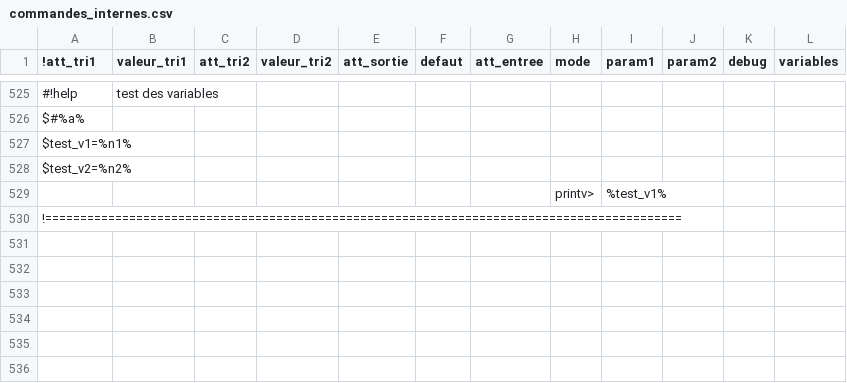
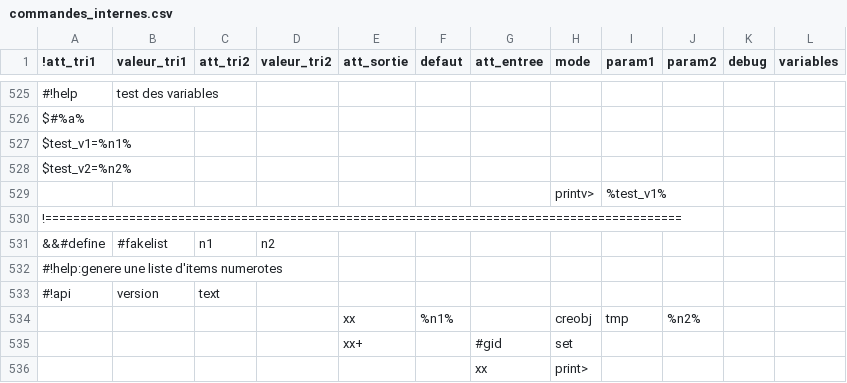
Before and after one commit to service-GCT-EMS/pyetl, a CSV file: pyetl/moteur/fonctions/commandes_internes.csv, drawn as a sheet; only a part is shown, gaps mark what is left out.

```diff
--- a/pyetl/moteur/fonctions/commandes_internes.csv
+++ b/pyetl/moteur/fonctions/commandes_internes.csv
@@ -530 +530,7 @@ $test_v2=%n2%;;;;;
 !===========================================================================================;;;;;;;;;;;
+&&#define;#fakelist;n1;n2;;;
+#!help:genere une liste d'items numerotes
+#!api;version;text;
+;;;;xx;%n1%;;creobj;tmp;%n2%;;
+;;;;xx+;;#gid;set;;;
+;;;;;;xx;print>;;;
```
